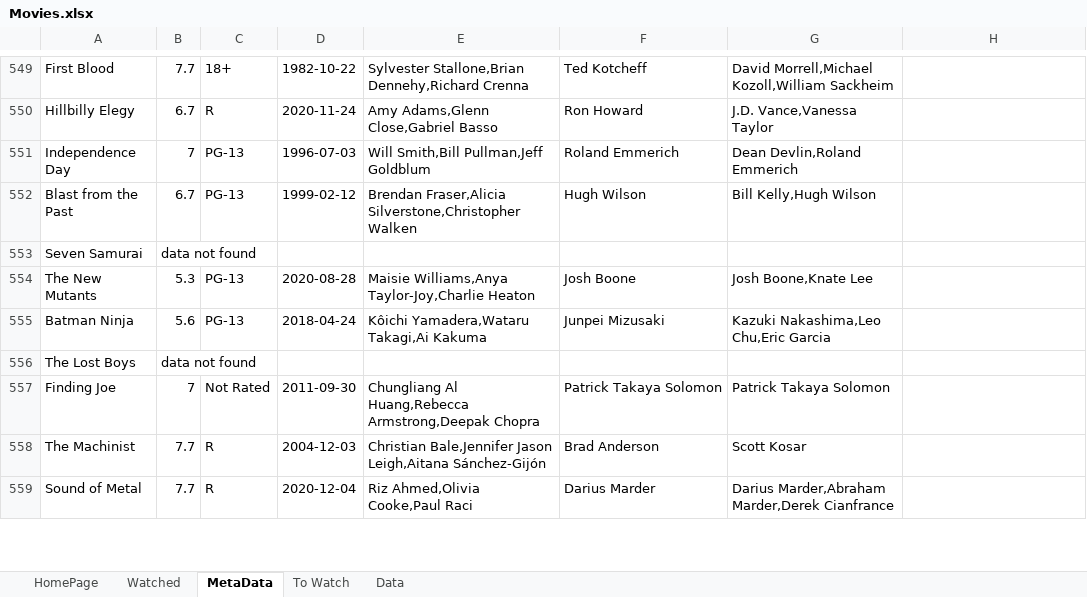
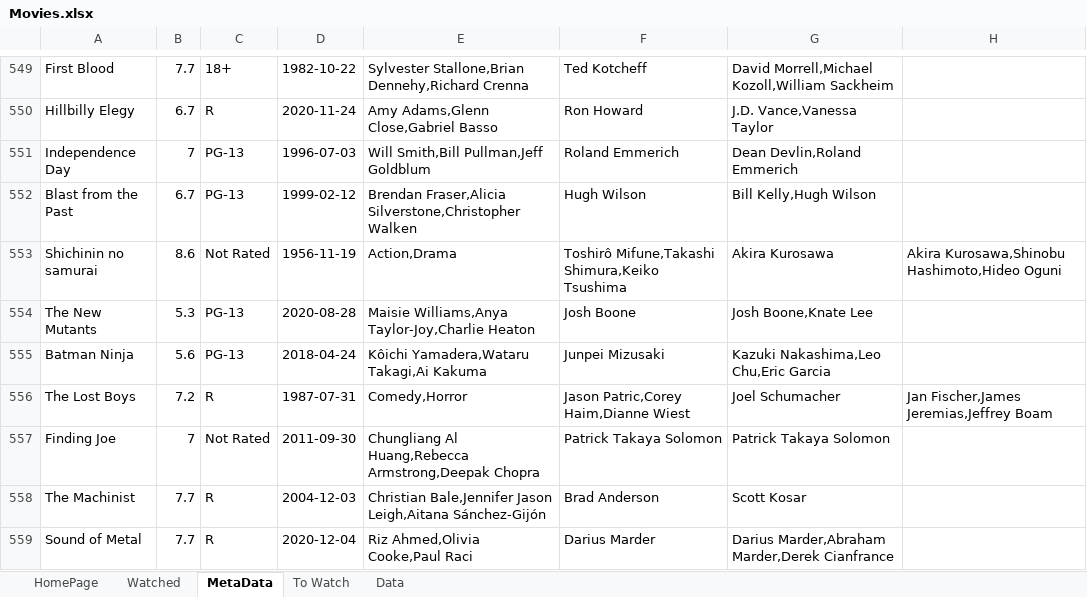
Before and after one commit to NikolusW/Excel-Movie-IMDB, an Excel workbook: Movies.xlsx, sheet MetaData, drawn as a sheet; only a part is shown, gaps mark what is left out; values as stored, in another font and other column widths than the file's, no borders; removed rows and columns are numbered as before the commit, all else as after; the diff covers the shown part only; the diff names each change by its address in the sheet, - before the commit and + after, or states it on an @@ line.

```diff
--- a/Movies.xlsx (sheet MetaData)
+++ b/Movies.xlsx (sheet MetaData)
-row 553: Seven Samurai | data not found
+row 553: Shichinin no samurai | 8.6 | Not Rated | 1956-11-19 | Action,Drama | Toshirô Mifune,Takashi Shimura,Keiko Tsushima | Akira Kurosawa | Akira Kurosawa,Shinobu Hashimoto,Hideo Oguni
-B556: data not found
+B556: 7.2
-C556: (empty)
+C556: R
-D556: (empty)
+D556: 1987-07-31
-E556: (empty)
+E556: Comedy,Horror
-F556: (empty)
+F556: Jason Patric,Corey Haim,Dianne Wiest
-G556: (empty)
+G556: Joel Schumacher
-H556: (empty)
+H556: Jan Fischer,James Jeremias,Jeffrey Boam
```
Also changed, not shown: 8 added rows, 8 removed rows and 211 edited cells elsewhere in this sheet, 6 other files.
